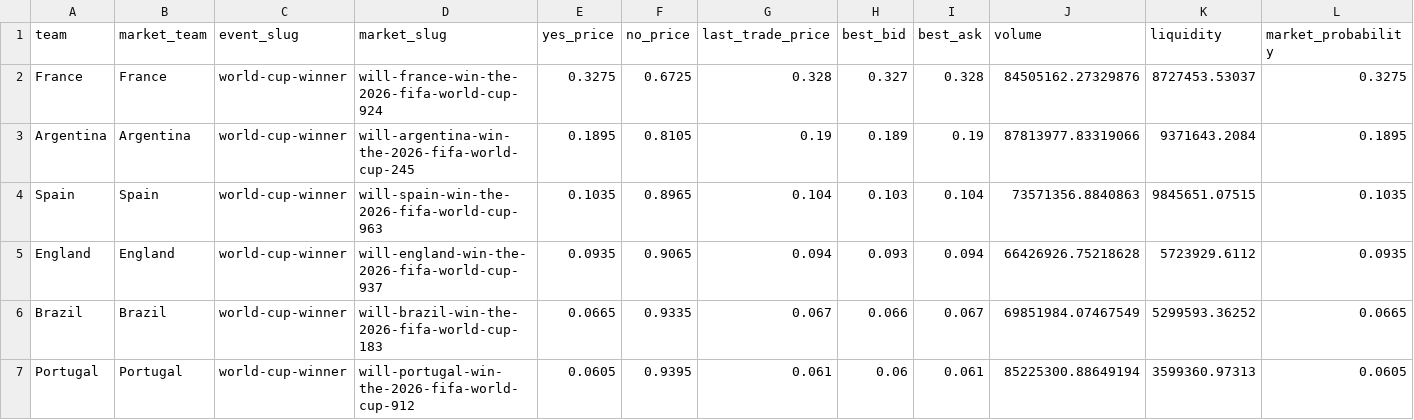
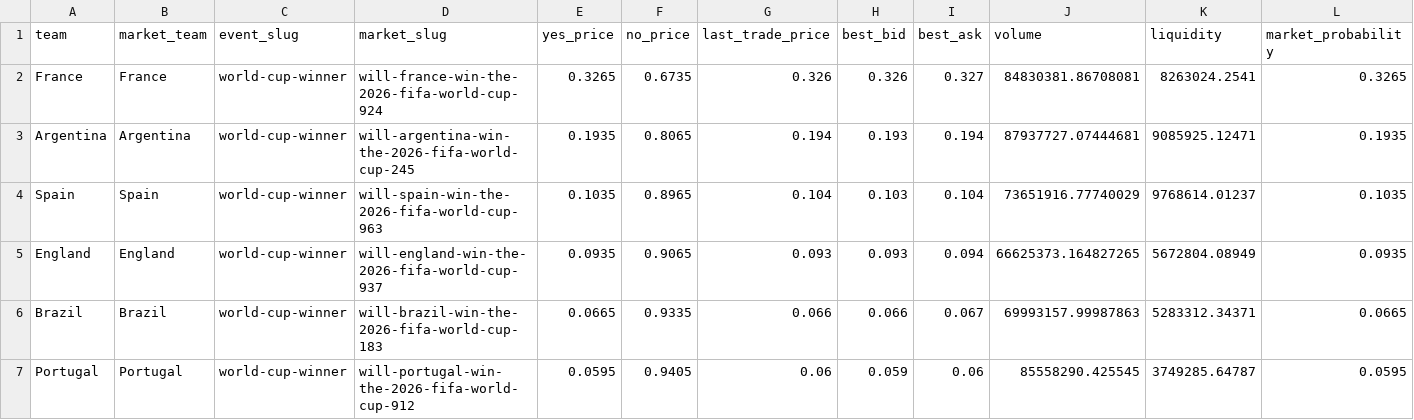
Before and after one commit to matteodethomasis-svg/wc2026-model, a CSV file: data/interim/polymarket_world_cup_winner.csv, drawn as a sheet; only a part is shown; the diff covers the shown part only.

```diff
--- a/data/interim/polymarket_world_cup_winner.csv
+++ b/data/interim/polymarket_world_cup_winner.csv
@@ -1,7 +1,7 @@
 team,market_team,event_slug,market_slug,yes_price,no_price,last_trade_price,best_bid,best_ask,volume,liquidity,market_probability
-France,France,world-cup-winner,will-france-win-the-2026-fifa-world-cup-924,0.3275,0.6725,0.328,0.327,0.328,84505162.27329876,8727453.53037,0.3275
-Argentina,Argentina,world-cup-winner,will-argentina-win-the-2026-fifa-world-cup-245,0.1895,0.8105,0.19,0.189,0.19,87813977.83319066,9371643.2084,0.1895
-Spain,Spain,world-cup-winner,will-spain-win-the-2026-fifa-world-cup-963,0.1035,0.8965,0.104,0.103,0.104,73571356.8840863,9845651.07515,0.1035
-England,England,world-cup-winner,will-england-win-the-2026-fifa-world-cup-937,0.0935,0.9065,0.094,0.093,0.094,66426926.75218628,5723929.6112,0.0935
-Brazil,Brazil,world-cup-winner,will-brazil-win-the-2026-fifa-world-cup-183,0.0665,0.9335,0.067,0.066,0.067,69851984.07467549,5299593.36252,0.0665
-Portugal,Portugal,world-cup-winner,will-portugal-win-the-2026-fifa-world-cup-912,0.0605,0.9395,0.061,0.06,0.061,85225300.88649194,3599360.97313,0.0605
+France,France,world-cup-winner,will-france-win-the-2026-fifa-world-cup-924,0.3265,0.6735,0.326,0.326,0.327,84830381.86708081,8263024.2541,0.3265
+Argentina,Argentina,world-cup-winner,will-argentina-win-the-2026-fifa-world-cup-245,0.1935,0.8065,0.194,0.193,0.194,87937727.07444681,9085925.12471,0.1935
+Spain,Spain,world-cup-winner,will-spain-win-the-2026-fifa-world-cup-963,0.1035,0.8965,0.104,0.103,0.104,73651916.77740029,9768614.01237,0.1035
+England,England,world-cup-winner,will-england-win-the-2026-fifa-world-cup-937,0.0935,0.9065,0.093,0.093,0.094,66625373.164827265,5672804.08949,0.0935
+Brazil,Brazil,world-cup-winner,will-brazil-win-the-2026-fifa-world-cup-183,0.0665,0.9335,0.066,0.066,0.067,69993157.99987863,5283312.34371,0.0665
+Portugal,Portugal,world-cup-winner,will-portugal-win-the-2026-fifa-world-cup-912,0.0595,0.9405,0.06,0.059,0.06,85558290.425545,3749285.64787,0.0595
```
Also changed, not shown: 1 added row, 1 removed row and 49 edited cells elsewhere in this file, reports/track_record_outright_ledger.csv, 3 other files.
